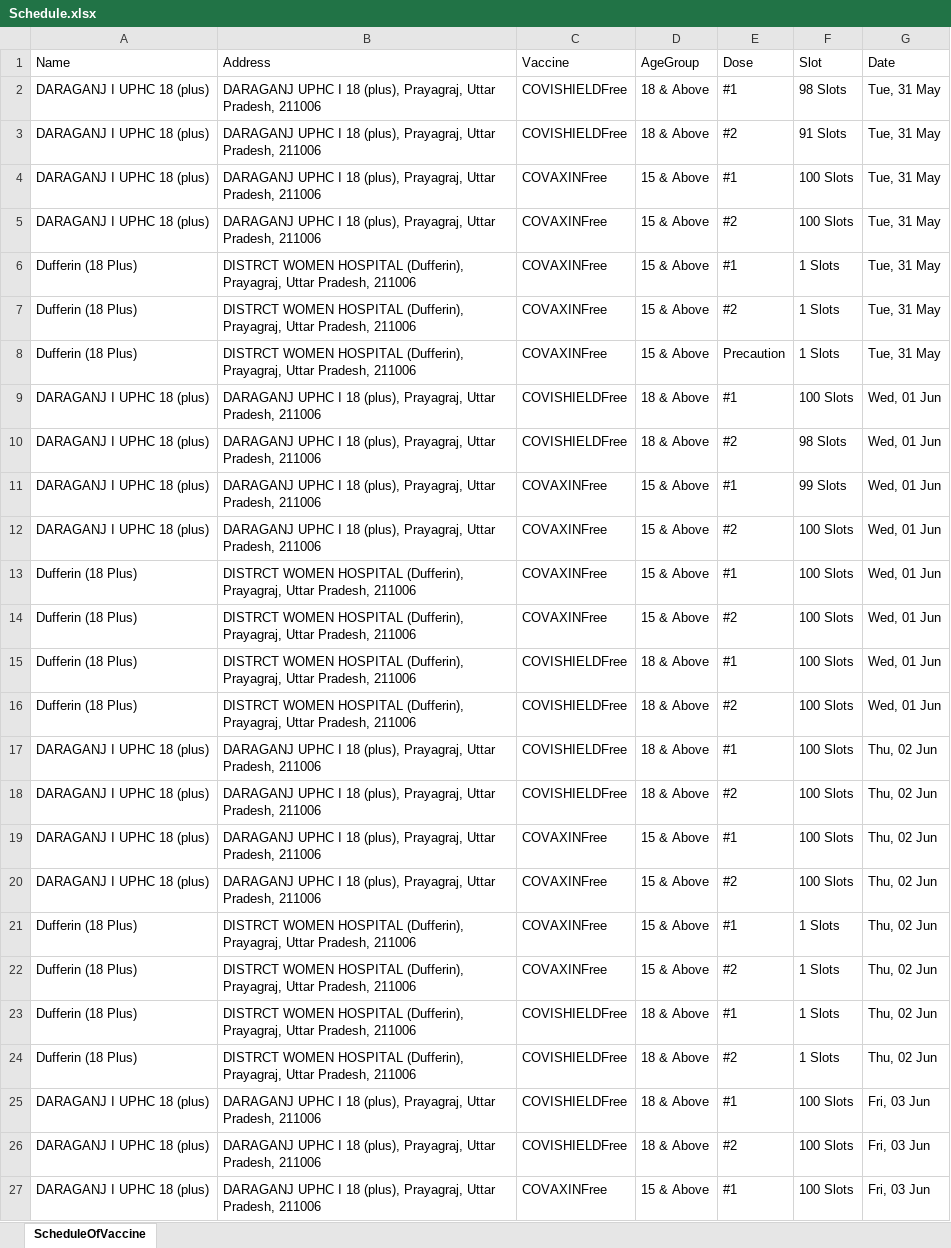
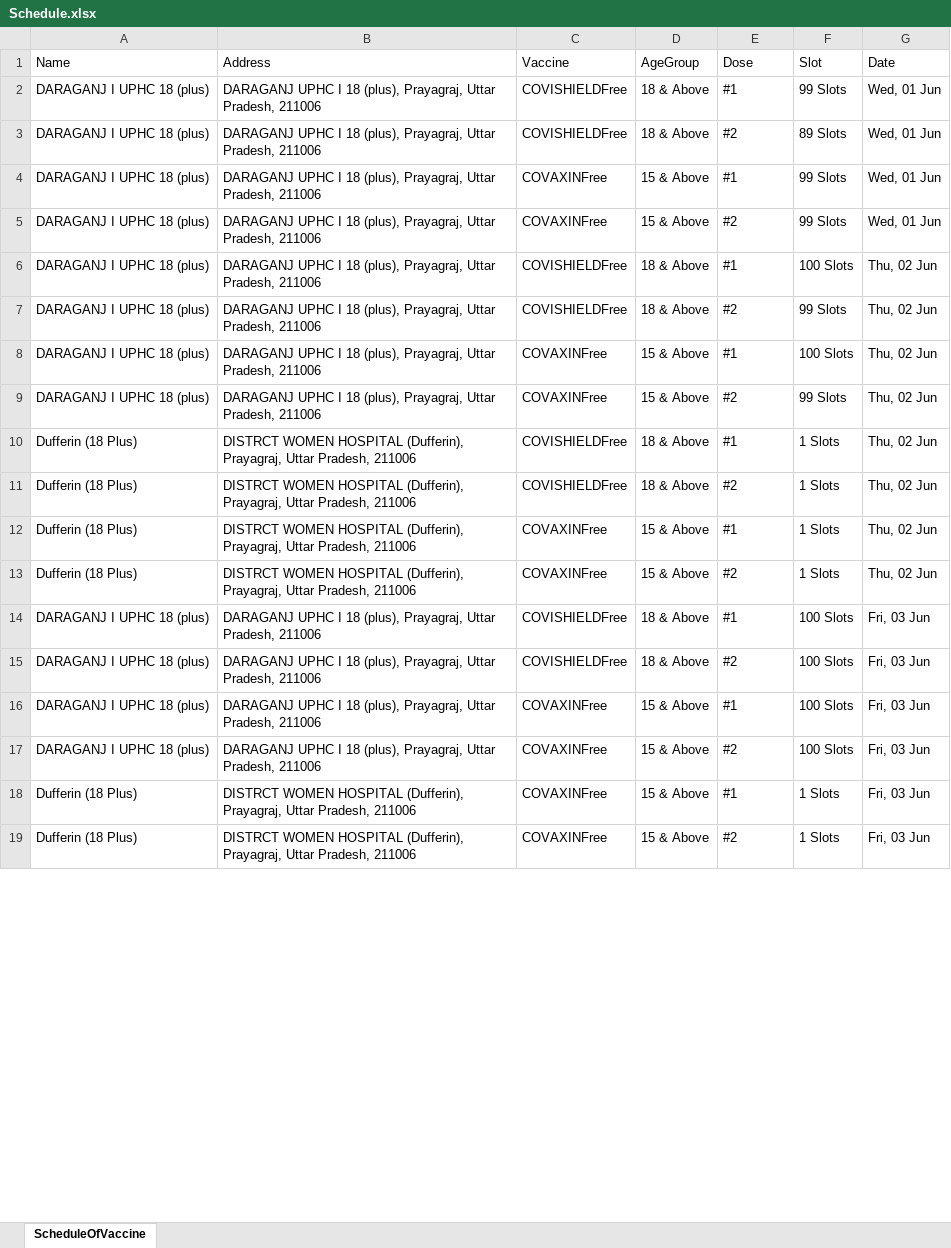
Before and after one commit to singaman/CoWin-Automation, an Excel workbook: Schedule.xlsx, sheet ScheduleOfVaccine, drawn as a sheet; only a part is shown; the shorter side is filled out with more unchanged rows; values as stored, in another font and other column widths than the file's, no borders; removed rows and columns are numbered as before the commit, all else as after; the diff covers the shown part only; the diff names each change by its address in the sheet, - before the commit and + after, or states it on an @@ line.

```diff
--- a/Schedule.xlsx (sheet ScheduleOfVaccine)
+++ b/Schedule.xlsx (sheet ScheduleOfVaccine)
-row 2: DARAGANJ I UPHC 18 (plus) | DARAGANJ UPHC I 18 (plus), Prayagraj, Uttar Pradesh, 211006 | COVISHIELDFree | 18 & Above | #1 | 98 Slots | Tue, 31 May
-row 3: DARAGANJ I UPHC 18 (plus) | DARAGANJ UPHC I 18 (plus), Prayagraj, Uttar Pradesh, 211006 | COVISHIELDFree | 18 & Above | #2 | 91 Slots | Tue, 31 May
-row 4: DARAGANJ I UPHC 18 (plus) | DARAGANJ UPHC I 18 (plus), Prayagraj, Uttar Pradesh, 211006 | COVAXINFree | 15 & Above | #1 | 100 Slots | Tue, 31 May
-row 5: DARAGANJ I UPHC 18 (plus) | DARAGANJ UPHC I 18 (plus), Prayagraj, Uttar Pradesh, 211006 | COVAXINFree | 15 & Above | #2 | 100 Slots | Tue, 31 May
-row 6: Dufferin (18 Plus) | DISTRCT WOMEN HOSPITAL (Dufferin), Prayagraj, Uttar Pradesh, 211006 | COVAXINFree | 15 & Above | #1 | 1 Slots | Tue, 31 May
-row 7: Dufferin (18 Plus) | DISTRCT WOMEN HOSPITAL (Dufferin), Prayagraj, Uttar Pradesh, 211006 | COVAXINFree | 15 & Above | #2 | 1 Slots | Tue, 31 May
-row 8: Dufferin (18 Plus) | DISTRCT WOMEN HOSPITAL (Dufferin), Prayagraj, Uttar Pradesh, 211006 | COVAXINFree | 15 & Above | Precaution | 1 Slots | Tue, 31 May
-F2 (Slot): 100 Slots
+F2 (Slot): 99 Slots
-F3 (Slot): 98 Slots
+F3 (Slot): 89 Slots
-F5 (Slot): 100 Slots
+F5 (Slot): 99 Slots
-row 13: Dufferin (18 Plus) | DISTRCT WOMEN HOSPITAL (Dufferin), Prayagraj, Uttar Pradesh, 211006 | COVAXINFree | 15 & Above | #1 | 100 Slots | Wed, 01 Jun
-row 14: Dufferin (18 Plus) | DISTRCT WOMEN HOSPITAL (Dufferin), Prayagraj, Uttar Pradesh, 211006 | COVAXINFree | 15 & Above | #2 | 100 Slots | Wed, 01 Jun
-row 15: Dufferin (18 Plus) | DISTRCT WOMEN HOSPITAL (Dufferin), Prayagraj, Uttar Pradesh, 211006 | COVISHIELDFree | 18 & Above | #1 | 100 Slots | Wed, 01 Jun
-row 16: Dufferin (18 Plus) | DISTRCT WOMEN HOSPITAL (Dufferin), Prayagraj, Uttar Pradesh, 211006 | COVISHIELDFree | 18 & Above | #2 | 100 Slots | Wed, 01 Jun
-F7 (Slot): 100 Slots
+F7 (Slot): 99 Slots
-F9 (Slot): 100 Slots
+F9 (Slot): 99 Slots
@@ row 23 moved to row 10: Dufferin (18 Plus) @@
@@ row 24 moved to row 11: Dufferin (18 Plus) @@
```
Also changed, not shown: 4 added rows elsewhere in this sheet, 1 other file.
